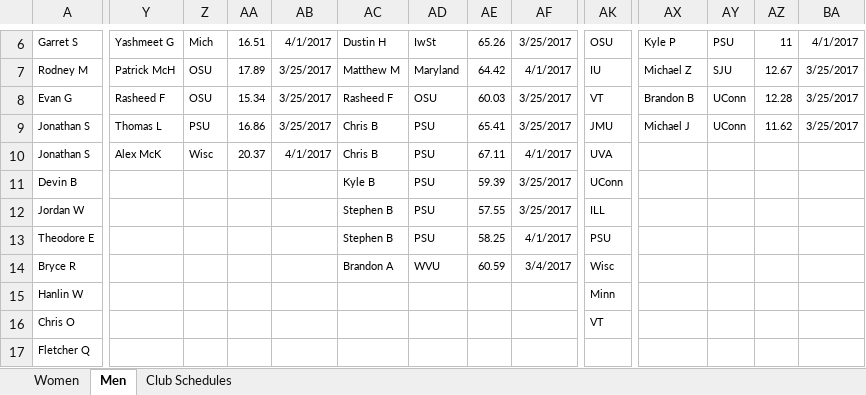
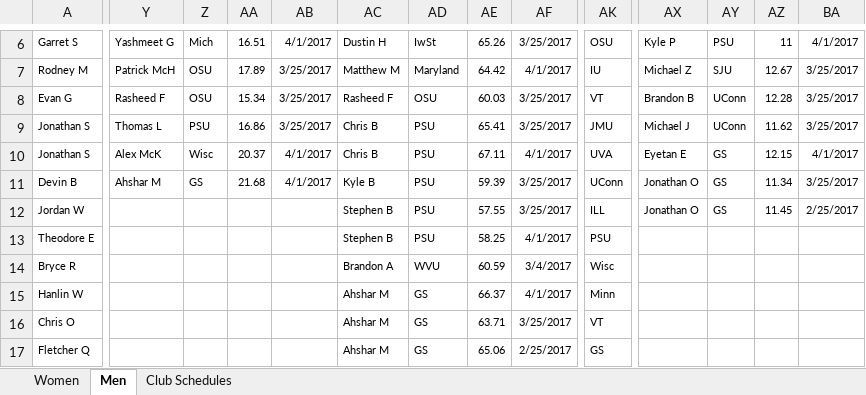
Before and after one commit to mkreiser/NationalsScoringModel, an Excel workbook: Outdoor.xlsx, sheet Men, drawn as a sheet; only a part is shown, gaps mark what is left out; values as stored, in another font and other column widths than the file's, no borders; charts and pictures not drawn; the diff covers the shown part only; the diff names each change by its address in the sheet, - before the commit and + after, or states it on an @@ line.

```diff
--- a/Outdoor.xlsx (sheet Men)
+++ b/Outdoor.xlsx (sheet Men)
-AX10: (empty)
+AX10: Eyetan E
-AY10:AY12: (empty)
+AY10:AY12: GS
-AZ10: (empty)
+AZ10: 12.15
-BA10: (empty)
+BA10: 4/1/2017
-Y11: (empty)
+Y11: Ahshar M
-Z11: (empty)
+Z11: GS
-AA11: (empty)
+AA11: 21.68
-AB11: (empty)
+AB11: 4/1/2017
-AX11:AX12: (empty)
+AX11:AX12: Jonathan O
-AZ11: (empty)
+AZ11: 11.34
-BA11: (empty)
+BA11: 3/25/2017
-AZ12: (empty)
+AZ12: 11.45
-BA12: (empty)
+BA12: 2/25/2017
-AC15:AC17: (empty)
+AC15:AC17: Ahshar M
-AD15:AD17: (empty)
+AD15:AD17: GS
-AE15: (empty)
+AE15: 66.37
-AF15: (empty)
+AF15: 4/1/2017
-AE16: (empty)
+AE16: 63.71
-AF16: (empty)
+AF16: 3/25/2017
-AE17: (empty)
+AE17: 65.06
-AF17: (empty)
+AF17: 2/25/2017
-AK17: (empty)
+AK17: GS
```
Also changed, not shown: 23 added rows, 1 removed row and 56 edited cells elsewhere in this sheet, Indoor.xlsx.
